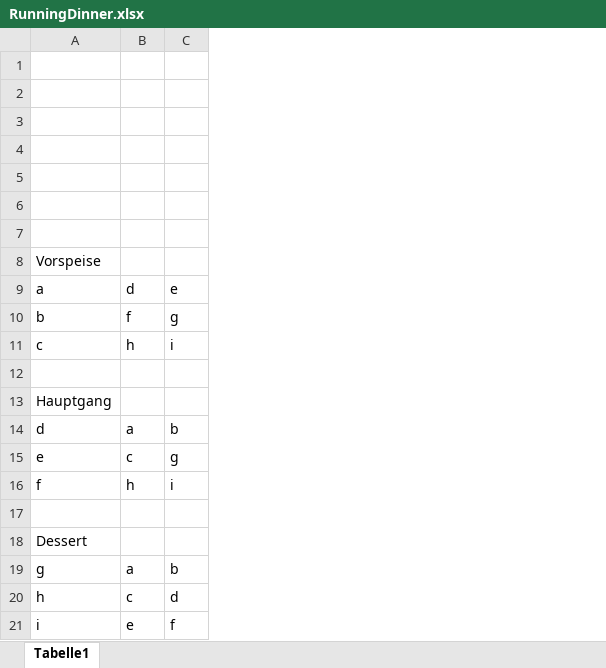
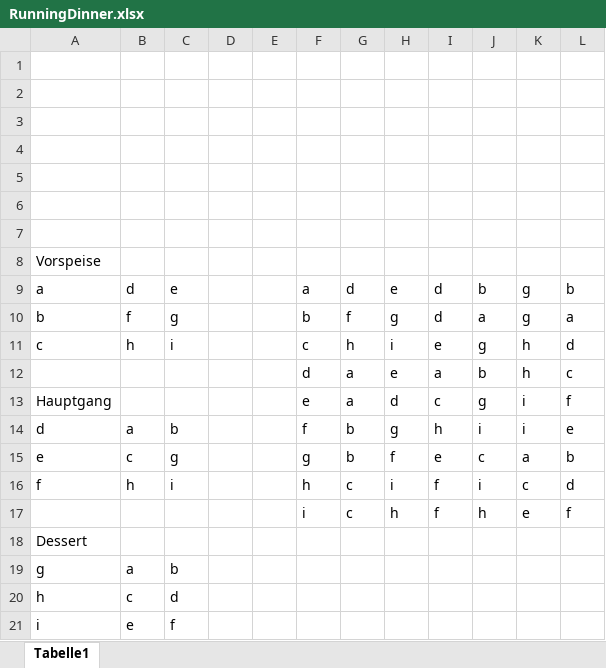
Before and after one commit to ChickenExecutor/RunningDinner, an Excel workbook: RunningDinner.xlsx, sheet Tabelle1, drawn as a sheet; values as stored, in another font and other column widths than the file's, no cell formats; the diff names each change by its address in the sheet, - before the commit and + after, or states it on an @@ line.

Commit message:
data_insertiion

```diff
--- a/RunningDinner.xlsx (sheet Tabelle1)
+++ b/RunningDinner.xlsx (sheet Tabelle1)
+column D, empty
+column E, empty
+column F, rows 9-17: a | b | c | d | e | f | g | h | i
+column G, rows 9-17: d | f | h | a | a | b | b | c | c
+column H, rows 9-17: e | g | i | e | d | g | f | i | h
+column I, rows 9-17: d | d | e | a | c | h | e | f | f
+column J, rows 9-17: b | a | g | b | g | i | c | i | h
+column K, rows 9-17: g | g | h | h | i | i | a | c | e
+column L, rows 9-17: b | a | d | c | f | e | b | d | f
-row 12: (empty)
+row 12:  |  |  |  |  | d | a | e | a | b | h | c
-row 17: (empty)
+row 17:  |  |  |  |  | i | c | h | f | h | e | f
```
Also changed, not shown: cell formats, 1 other file.
